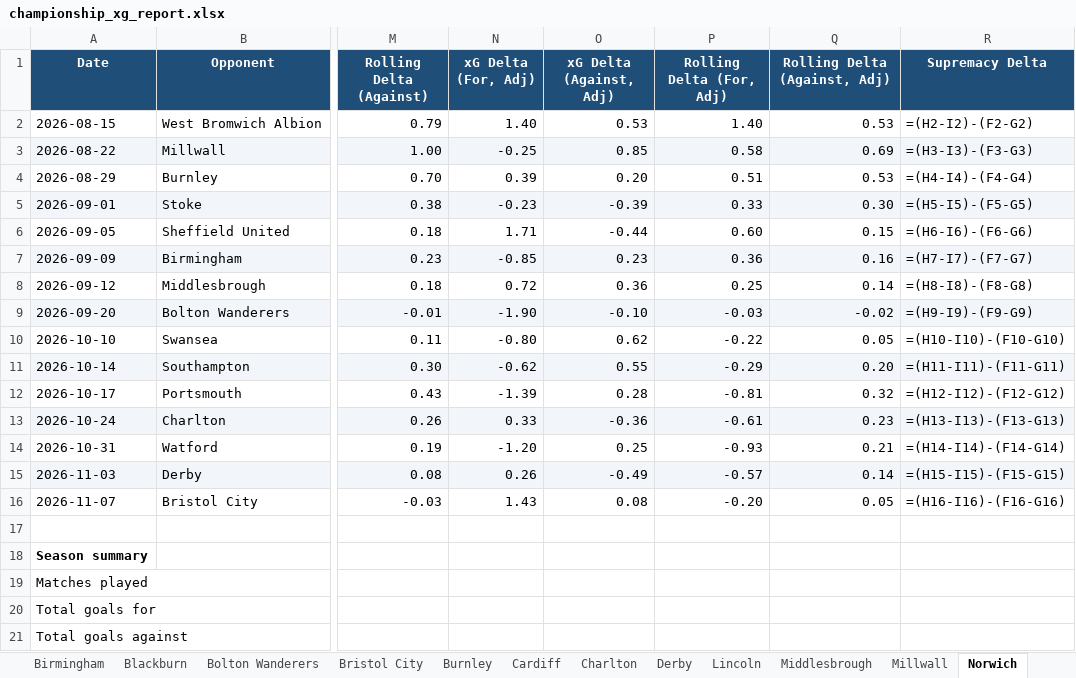
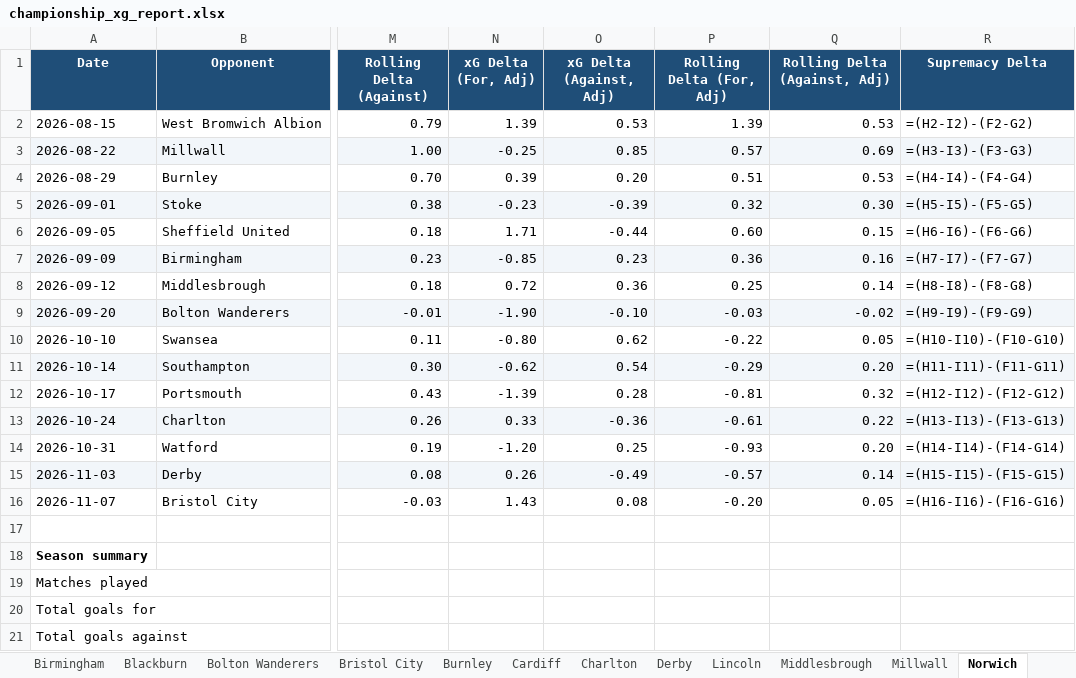
Before and after one commit to boylealert0209/efl-xg-model, an Excel workbook: data/championship_xg_report.xlsx, sheet Norwich, drawn as a sheet; only a part is shown, gaps mark what is left out; values as stored, in another font and other column widths than the file's, no borders; formulas without a stored value are shown as written; charts and pictures and conditional formats not drawn; the diff names each change by its address in the sheet, - before the commit and + after, or states it on an @@ line.

```diff
--- a/data/championship_xg_report.xlsx (sheet Norwich)
+++ b/data/championship_xg_report.xlsx (sheet Norwich)
-N2 (xG Delta (For, Adj)): 1.40
+N2 (xG Delta (For, Adj)): 1.39
-P2 (Rolling Delta (For, Adj)): 1.40
+P2 (Rolling Delta (For, Adj)): 1.39
-P3 (Rolling Delta (For, Adj)): 0.58
+P3 (Rolling Delta (For, Adj)): 0.57
-P5 (Rolling Delta (For, Adj)): 0.33
+P5 (Rolling Delta (For, Adj)): 0.32
-O11 (xG Delta (Against, Adj)): 0.55
+O11 (xG Delta (Against, Adj)): 0.54
-Q13 (Rolling Delta (Against, Adj)): 0.23
+Q13 (Rolling Delta (Against, Adj)): 0.22
-Q14 (Rolling Delta (Against, Adj)): 0.21
+Q14 (Rolling Delta (Against, Adj)): 0.20
```
Also changed, not shown: sheet Supremacy Delta (Away), sheet Southampton, sheet West Bromwich Albion, sheet Birmingham, sheet Match Log, sheet Watford, 18 more sheets, other sheet tabs, 5 other files.
